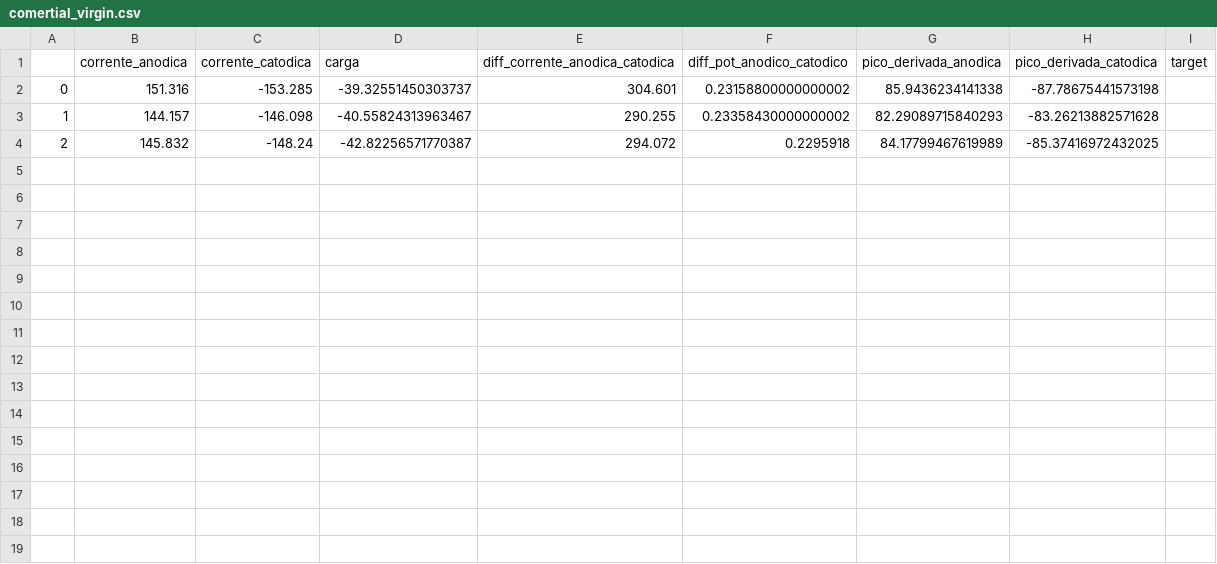
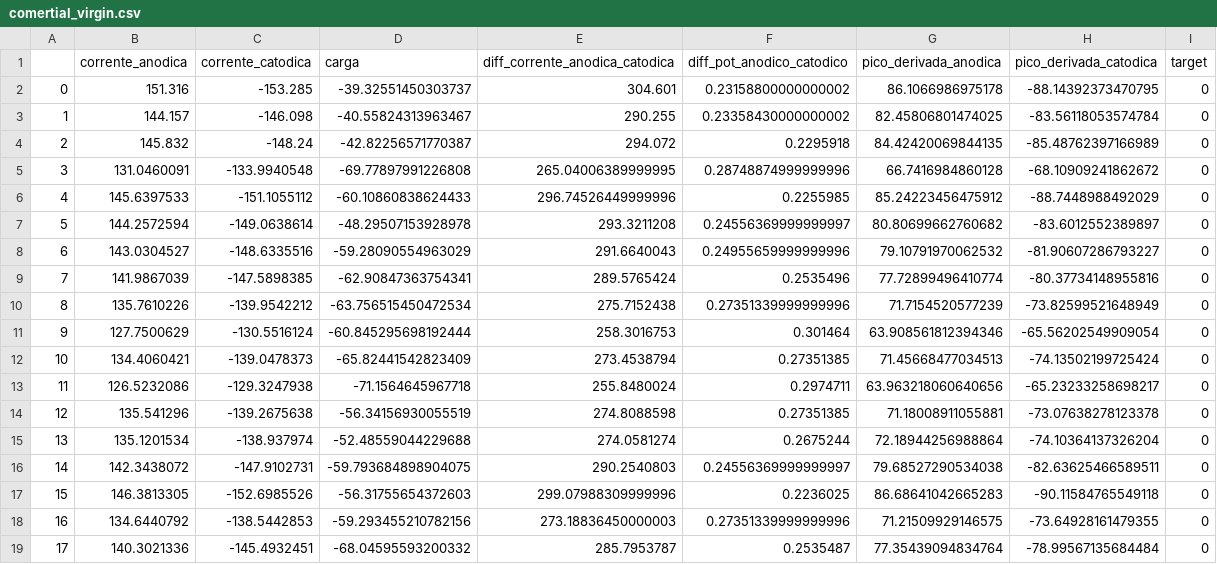
Before and after one commit to pvesouza/Bioconnect, a CSV file: src/comertial_virgin.csv, drawn as a sheet.

```diff
--- a/src/comertial_virgin.csv
+++ b/src/comertial_virgin.csv
@@ -1,4 +1,19 @@
 ,corrente_anodica,corrente_catodica,carga,diff_corrente_anodica_catodica,diff_pot_anodico_catodico,pico_derivada_anodica,pico_derivada_catodica,target
-0,151.316,-153.285,-39.32551450303737,304.601,0.23158800000000002,85.9436234141338,-87.78675441573198,
-1,144.157,-146.098,-40.55824313963467,290.255,0.23358430000000002,82.29089715840293,-83.26213882571628,
-2,145.832,-148.24,-42.82256571770387,294.072,0.2295918,84.17799467619989,-85.37416972432025,
+0,151.316,-153.285,-39.32551450303737,304.601,0.23158800000000002,86.1066986975178,-88.14392373470795,0
+1,144.157,-146.098,-40.55824313963467,290.255,0.23358430000000002,82.45806801474025,-83.56118053574784,0
+2,145.832,-148.24,-42.82256571770387,294.072,0.2295918,84.42420069844135,-85.48762397166989,0
+3,131.0460091,-133.9940548,-69.77897991226808,265.04006389999995,0.28748874999999996,66.7416984860128,-68.10909241862672,0
+4,145.6397533,-151.1055112,-60.10860838624433,296.74526449999996,0.2255985,85.24223456475912,-88.7448988492029,0
+5,144.2572594,-149.0638614,-48.29507153928978,293.3211208,0.24556369999999997,80.80699662760682,-83.6012552389897,0
+6,143.0304527,-148.6335516,-59.28090554963029,291.6640043,0.24955659999999996,79.10791970062532,-81.90607286793227,0
+7,141.9867039,-147.5898385,-62.90847363754341,289.5765424,0.2535496,77.72899496410774,-80.37734148955816,0
+8,135.7610226,-139.9542212,-63.756515450472534,275.7152438,0.27351339999999996,71.7154520577239,-73.82599521648949,0
+9,127.7500629,-130.5516124,-60.845295698192444,258.3016753,0.301464,63.908561812394346,-65.56202549909054,0
+10,134.4060421,-139.0478373,-65.82441542823409,273.4538794,0.27351385,71.45668477034513,-74.13502199725424,0
+11,126.5232086,-129.3247938,-71.1564645967718,255.8480024,0.2974711,63.963218060640656,-65.23233258698217,0
+12,135.541296,-139.2675638,-56.34156930055519,274.8088598,0.27351385,71.18008911055881,-73.07638278123378,0
+13,135.1201534,-138.937974,-52.48559044229688,274.0581274,0.2675244,72.18944256988864,-74.10364137326204,0
+14,142.3438072,-147.9102731,-59.793684898904075,290.2540803,0.24556369999999997,79.68527290534038,-82.63625466589511,0
+15,146.3813305,-152.6985526,-56.31755654372603,299.07988309999996,0.2236025,86.68641042665283,-90.11584765549118,0
+16,134.6440792,-138.5442853,-59.293455210782156,273.18836450000003,0.27351339999999996,71.21509929146575,-73.64928161479355,0
+17,140.3021336,-145.4932451,-68.04595593200332,285.7953787,0.2535487,77.35439094834764,-78.99567135684484,0
```
Also changed, not shown: src/comertial_rodamine.csv, 4 other files.
